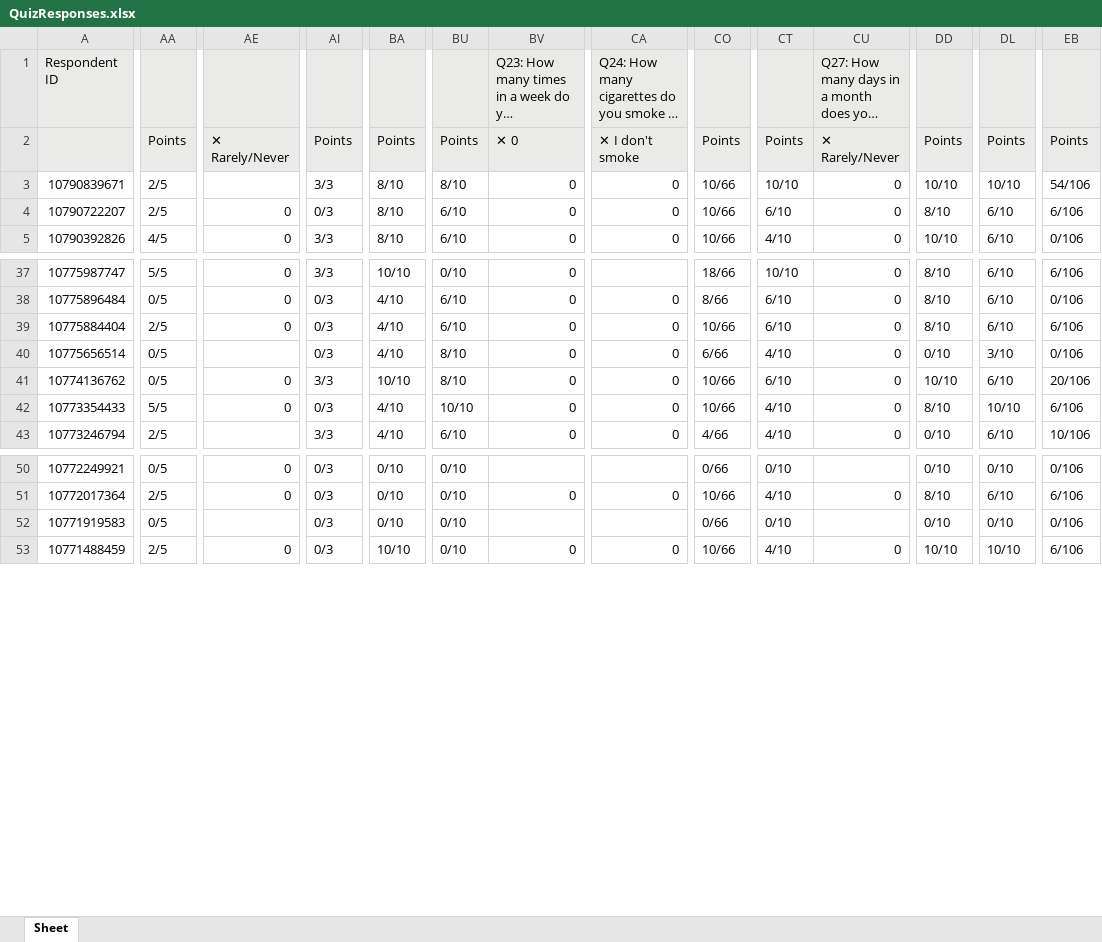
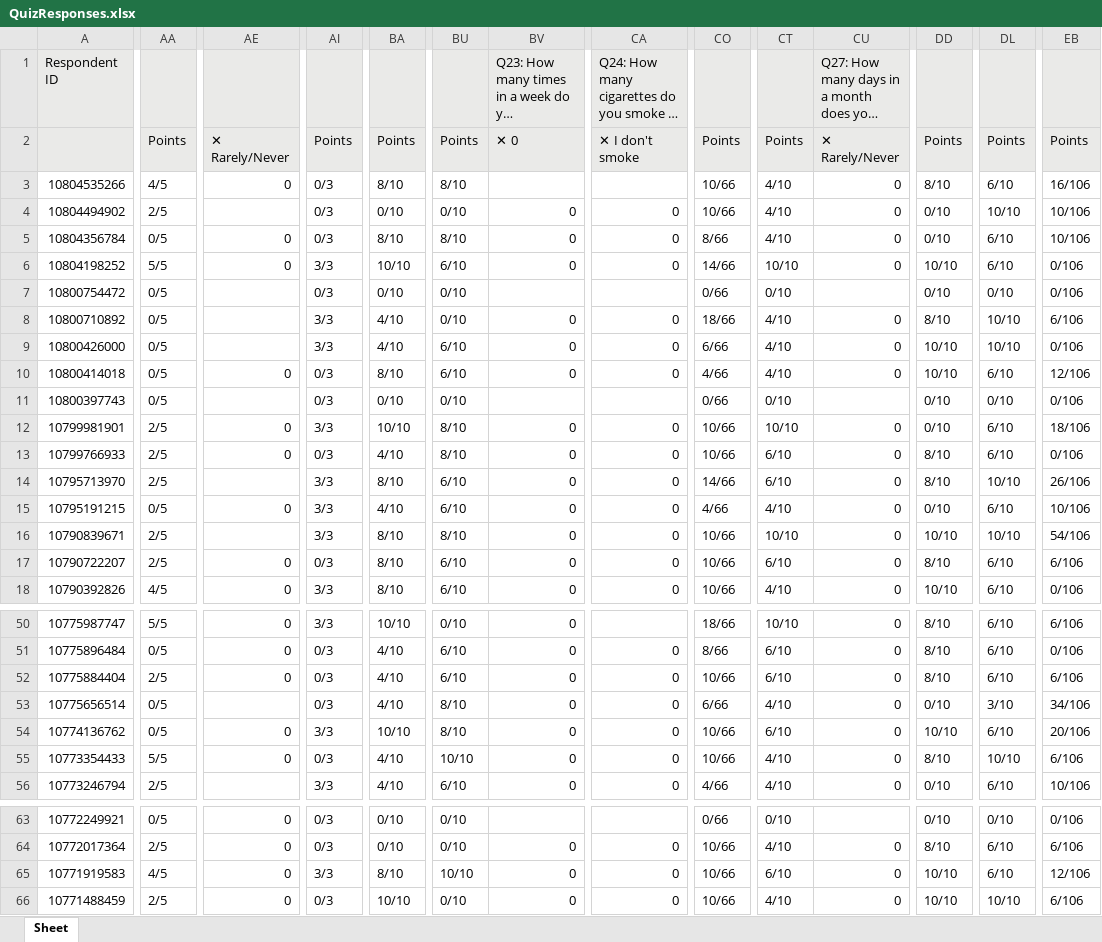
Before and after one commit to gupthaisready/WQ_Coding, an Excel workbook: QuizResponses.xlsx, sheet Sheet, drawn as a sheet; only a part is shown, gaps mark what is left out; long unchanged cells end in …; values as stored, in another font and other column widths than the file's, no borders; addresses are those after the commit; rows hold the shown columns only; the diff covers the shown part only; the diff names each change by its address in the sheet, - before the commit and + after, or states it on an @@ line.

```diff
--- a/QuizResponses.xlsx (sheet Sheet)
+++ b/QuizResponses.xlsx (sheet Sheet)
+row 3: 10804535266 | 4/5 | 0 | 0/3 | 8/10 | 8/10 |  |  | 10/66 | 4/10 | 0 | 8/10 | 6/10 | 16/106
+row 4: 10804494902 | 2/5 |  | 0/3 | 0/10 | 0/10 | 0 | 0 | 10/66 | 4/10 | 0 | 0/10 | 10/10 | 10/106
+row 5: 10804356784 | 0/5 | 0 | 0/3 | 8/10 | 8/10 | 0 | 0 | 8/66 | 4/10 | 0 | 0/10 | 6/10 | 10/106
+row 6: 10804198252 | 5/5 | 0 | 3/3 | 10/10 | 6/10 | 0 | 0 | 14/66 | 10/10 | 0 | 10/10 | 6/10 | 0/106
+row 7: 10800754472 | 0/5 |  | 0/3 | 0/10 | 0/10 |  |  | 0/66 | 0/10 |  | 0/10 | 0/10 | 0/106
+row 8: 10800710892 | 0/5 |  | 3/3 | 4/10 | 0/10 | 0 | 0 | 18/66 | 4/10 | 0 | 8/10 | 10/10 | 6/106
+row 9: 10800426000 | 0/5 |  | 3/3 | 4/10 | 6/10 | 0 | 0 | 6/66 | 4/10 | 0 | 10/10 | 10/10 | 0/106
+row 10: 10800414018 | 0/5 | 0 | 0/3 | 8/10 | 6/10 | 0 | 0 | 4/66 | 4/10 | 0 | 10/10 | 6/10 | 12/106
+row 11: 10800397743 | 0/5 |  | 0/3 | 0/10 | 0/10 |  |  | 0/66 | 0/10 |  | 0/10 | 0/10 | 0/106
+row 12: 10799981901 | 2/5 | 0 | 3/3 | 10/10 | 8/10 | 0 | 0 | 10/66 | 10/10 | 0 | 0/10 | 6/10 | 18/106
+row 13: 10799766933 | 2/5 | 0 | 0/3 | 4/10 | 8/10 | 0 | 0 | 10/66 | 6/10 | 0 | 8/10 | 6/10 | 0/106
+row 14: 10795713970 | 2/5 |  | 3/3 | 8/10 | 6/10 | 0 | 0 | 14/66 | 6/10 | 0 | 8/10 | 10/10 | 26/106
+row 15: 10795191215 | 0/5 | 0 | 3/3 | 4/10 | 6/10 | 0 | 0 | 4/66 | 4/10 | 0 | 0/10 | 6/10 | 10/106
-EB53: 0/106
+EB53: 34/106
-AA65: 0/5
+AA65: 4/5
-AE65: (empty)
+AE65: 0
-AI65: 0/3
+AI65: 3/3
-BA65: 0/10
+BA65: 8/10
-BU65: 0/10
+BU65: 10/10
-BV65: (empty)
+BV65: 0
-CA65: (empty)
+CA65: 0
-CO65: 0/66
+CO65: 10/66
-CT65: 0/10
+CT65: 6/10
-CU65: (empty)
+CU65: 0
-DD65: 0/10
+DD65: 10/10
-DL65: 0/10
+DL65: 6/10
-EB65: 0/106
+EB65: 12/106
```
Also changed, not shown: 20 edited cells elsewhere in this sheet, Wellness_Quotient.xlsx, 1 other file.
